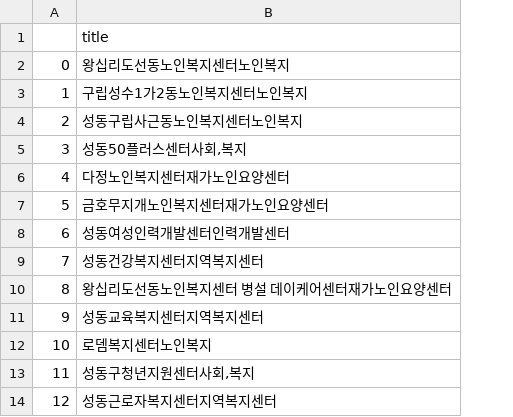
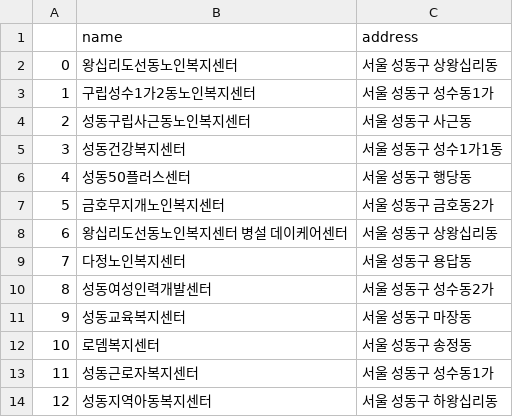
Before and after one commit to JWdori/UMC_Hackathon, a CSV file: server/crawling/location1.csv, drawn as a sheet; only a part is shown; removed rows and columns are numbered as before the commit, all else as after; the diff names each change by its address in the sheet, - before the commit and + after, or states it on an @@ line.

```diff
--- a/server/crawling/location1.csv
+++ b/server/crawling/location1.csv
-column B (title), rows 2-14: 왕십리도선동노인복지센터노인복지 | 구립성수1가2동노인복지센터노인복지 | 성동구립사근동노인복지센터노인복지 | 성동50플러스센터사회,복지 | 다정노인복지센터재가노인요양센터 | 금호무지개노인복지센터재가노인요양센터 | 성동여성인력개발센터인력개발센터 | 성동건강복지센터지역복지센터 | 왕십리도선동노인복지센터 병설 데이케어센터재가노인요양센터 | 성동교육복지센터지역복지센터 | 로뎀복지센터노인복지 | 성동구청년지원센터사회,복지 | 성동근로자복지센터지역복지센터
+column B (name), rows 2-14: 왕십리도선동노인복지센터 | 구립성수1가2동노인복지센터 | 성동구립사근동노인복지센터 | 성동건강복지센터 | 성동50플러스센터 | 금호무지개노인복지센터 | 왕십리도선동노인복지센터 병설 데이케어센터 | 다정노인복지센터 | 성동여성인력개발센터 | 성동교육복지센터 | 로뎀복지센터 | 성동근로자복지센터 | 성동지역아동복지센터
+column C (address), rows 2-14: 서울 성동구 상왕십리동 | 서울 성동구 성수동1가 | 서울 성동구 사근동 | 서울 성동구 성수1가1동 | 서울 성동구 행당동 | 서울 성동구 금호동2가 | 서울 성동구 상왕십리동 | 서울 성동구 용답동 | 서울 성동구 성수동2가 | 서울 성동구 마장동 | 서울 성동구 송정동 | 서울 성동구 성수동1가 | 서울 성동구 하왕십리동
```
Also changed, not shown: 1 other file.
